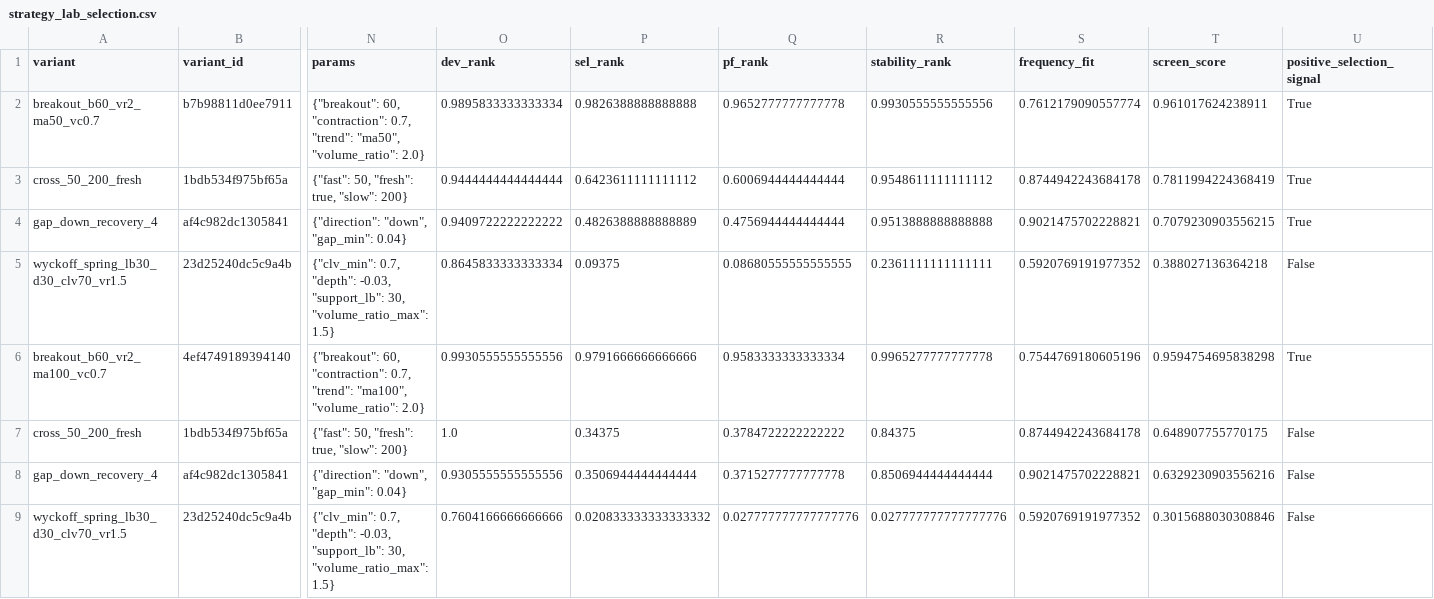
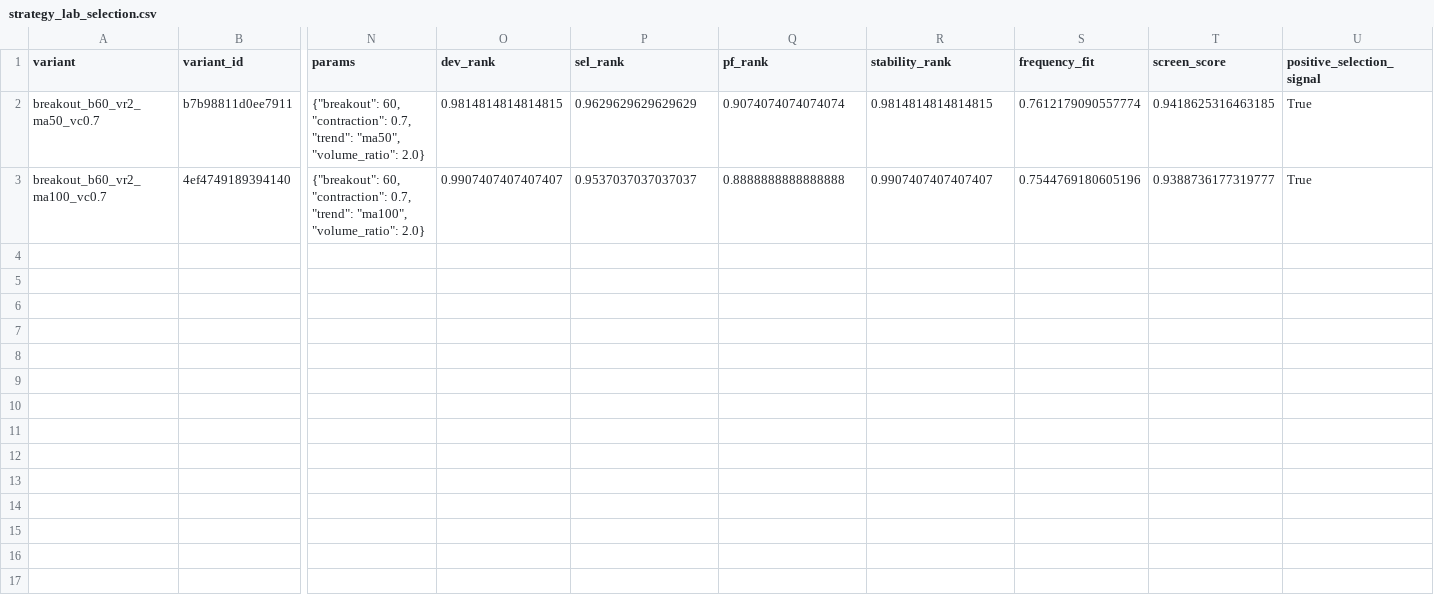
Before and after one commit to newbiezzzzz/leverage-system, a CSV file: research/results/strategy_lab_selection.csv, drawn as a sheet; only a part is shown, gaps mark what is left out; removed rows and columns are numbered as before the commit, all else as after; rows hold the shown columns only; the diff names each change by its address in the sheet, - before the commit and + after, or states it on an @@ line.

```diff
--- a/research/results/strategy_lab_selection.csv
+++ b/research/results/strategy_lab_selection.csv
-O2 (dev_rank): 0.9895833333333334
+O2 (dev_rank): 0.9814814814814815
-P2 (sel_rank): 0.9826388888888888
+P2 (sel_rank): 0.9629629629629629
-Q2 (pf_rank): 0.9652777777777778
+Q2 (pf_rank): 0.9074074074074074
-R2 (stability_rank): 0.9930555555555556
+R2 (stability_rank): 0.9814814814814815
-T2 (screen_score): 0.961017624238911
+T2 (screen_score): 0.9418625316463185
-row 3: cross_50_200_fresh | 1bdb534f975bf65a | {"fast": 50, "fresh": true, "slow": 200} | 0.9444444444444444 | 0.6423611111111112 | 0.6006944444444444 | 0.9548611111111112 | 0.8744942243684178 | 0.7811994224368419 | True
-row 4: gap_down_recovery_4 | af4c982dc1305841 | {"direction": "down", "gap_min": 0.04} | 0.9409722222222222 | 0.4826388888888889 | 0.4756944444444444 | 0.9513888888888888 | 0.9021475702228821 | 0.7079230903556215 | True
-row 5: wyckoff_spring_lb30_d30_clv70_vr1.5 | 23d25240dc5c9a4b | {"clv_min": 0.7, "depth": -0.03, "support_lb": 30, "volume_ratio_max": 1.5} | 0.8645833333333334 | 0.09375 | 0.08680555555555555 | 0.2361111111111111 | 0.5920769191977352 | 0.388027136364218 | False
-O3 (dev_rank): 0.9930555555555556
+O3 (dev_rank): 0.9907407407407407
-P3 (sel_rank): 0.9791666666666666
+P3 (sel_rank): 0.9537037037037037
-Q3 (pf_rank): 0.9583333333333334
+Q3 (pf_rank): 0.8888888888888888
-R3 (stability_rank): 0.9965277777777778
+R3 (stability_rank): 0.9907407407407407
-T3 (screen_score): 0.9594754695838298
+T3 (screen_score): 0.9388736177319777
-row 7: cross_50_200_fresh | 1bdb534f975bf65a | {"fast": 50, "fresh": true, "slow": 200} | 1.0 | 0.34375 | 0.3784722222222222 | 0.84375 | 0.8744942243684178 | 0.648907755770175 | False
-row 8: gap_down_recovery_4 | af4c982dc1305841 | {"direction": "down", "gap_min": 0.04} | 0.9305555555555556 | 0.3506944444444444 | 0.3715277777777778 | 0.8506944444444444 | 0.9021475702228821 | 0.6329230903556216 | False
-row 9: wyckoff_spring_lb30_d30_clv70_vr1.5 | 23d25240dc5c9a4b | {"clv_min": 0.7, "depth": -0.03, "support_lb": 30, "volume_ratio_max": 1.5} | 0.7604166666666666 | 0.020833333333333332 | 0.027777777777777776 | 0.027777777777777776 | 0.5920769191977352 | 0.3015688030308846 | False
```
Also changed, not shown: research/results/failure_signatures.csv, 20 other files.
